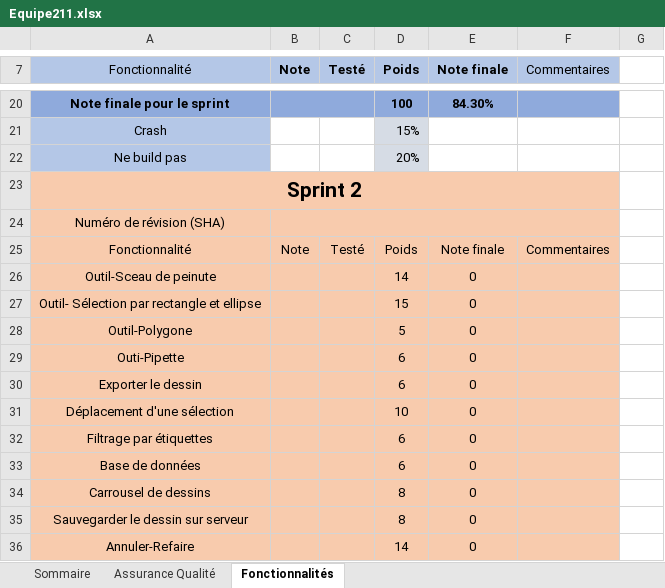
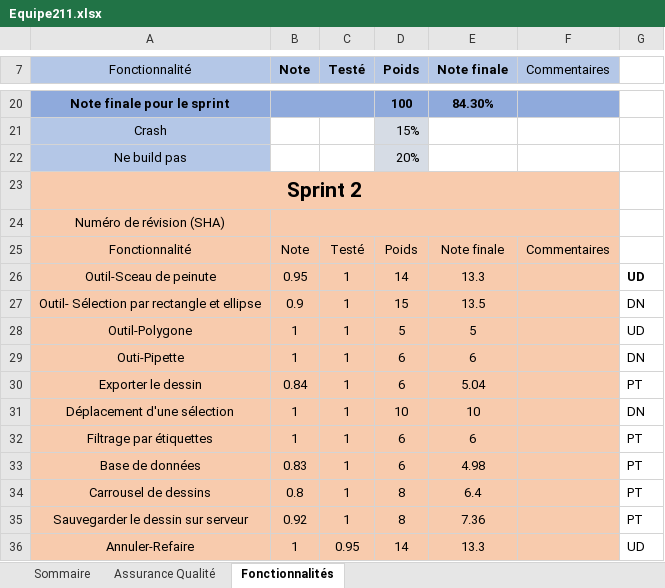
Before and after one commit to newidentity1/LOG2990, an Excel workbook: Equipe211.xlsx, sheet Fonctionnalités, drawn as a sheet; only a part is shown, gaps mark what is left out; values as stored, in another font and other column widths than the file's, no borders; the diff covers the shown part only; the diff names each change by its address in the sheet, - before the commit and + after, or states it on an @@ line.

```diff
--- a/Equipe211.xlsx (sheet Fonctionnalités)
+++ b/Equipe211.xlsx (sheet Fonctionnalités)
-B26 (Note): (empty)
+B26 (Note): 0.95
-C26:C35 (Testé): (empty)
+C26:C35 (Testé): 1
-E26 (Note finale): 0
+E26 (Note finale): 13.3
-G26: (empty)
+G26: UD
-B27 (Note): (empty)
+B27 (Note): 0.9
-E27 (Note finale): 0
+E27 (Note finale): 13.5
-G27: (empty)
+G27: DN
-B28:B29 (Note): (empty)
+B28:B29 (Note): 1
-E28 (Note finale): 0
+E28 (Note finale): 5
-G28: (empty)
+G28: UD
-E29 (Note finale): 0
+E29 (Note finale): 6
-G29: (empty)
+G29: DN
-B30 (Note): (empty)
+B30 (Note): 0.84
-E30 (Note finale): 0
+E30 (Note finale): 5.04
-G30: (empty)
+G30: PT
-B31:B32 (Note): (empty)
+B31:B32 (Note): 1
-E31 (Note finale): 0
+E31 (Note finale): 10
-G31: (empty)
+G31: DN
-E32 (Note finale): 0
+E32 (Note finale): 6
-G32:G35: (empty)
+G32:G35: PT
-B33 (Note): (empty)
+B33 (Note): 0.83
-E33 (Note finale): 0
+E33 (Note finale): 4.98
-B34 (Note): (empty)
+B34 (Note): 0.8
-E34 (Note finale): 0
+E34 (Note finale): 6.4
-B35 (Note): (empty)
+B35 (Note): 0.92
-E35 (Note finale): 0
+E35 (Note finale): 7.36
-B36 (Note): (empty)
+B36 (Note): 1
-C36 (Testé): (empty)
+C36 (Testé): 0.95
-E36 (Note finale): 0
+E36 (Note finale): 13.3
-G36: (empty)
+G36: UD
```
Also changed, not shown: 5 edited cells elsewhere in this sheet, sheet Assurance Qualité, sheet Sommaire, 1 other file.
